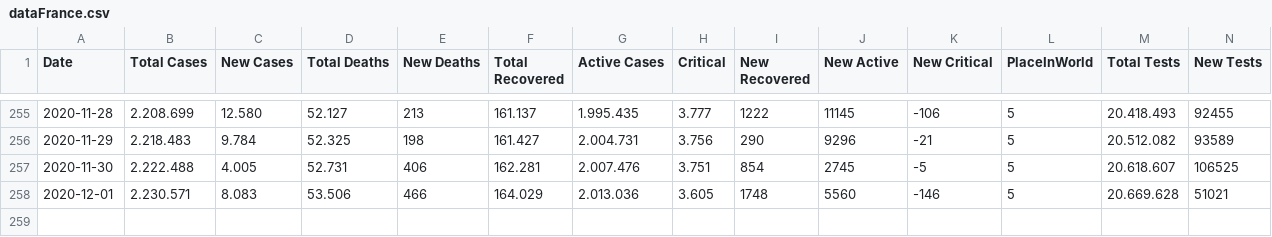
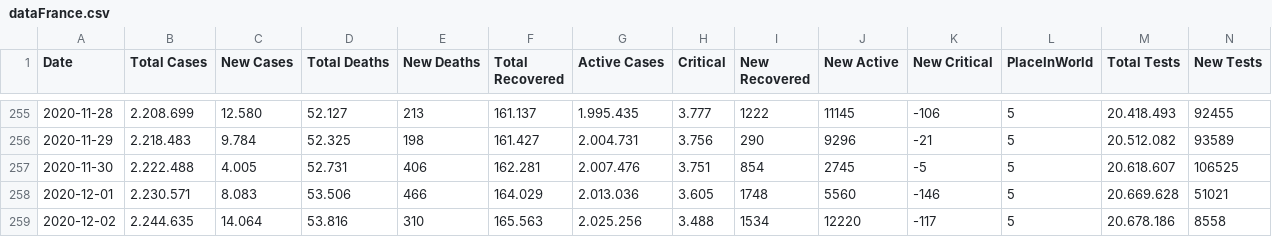
Before and after one commit to ronanren/Covid19bot, a CSV file: data/dataFrance.csv, drawn as a sheet; only a part is shown, gaps mark what is left out.

Commit message:
update data

```diff
--- a/data/dataFrance.csv
+++ b/data/dataFrance.csv
@@ -258 +258,2 @@ Date,Total Cases,New Cases,Total Deaths,New Deaths,Total Recovered,Active Cases,
 2020-12-01,2.230.571,8.083,53.506,466,164.029,2.013.036,3.605,1748,5560,-146,5,20.669.628,51021
+2020-12-02,2.244.635,14.064,53.816,310,165.563,2.025.256,3.488,1534,12220,-117,5,20.678.186,8558
```
Also changed, not shown: 4 other files.
